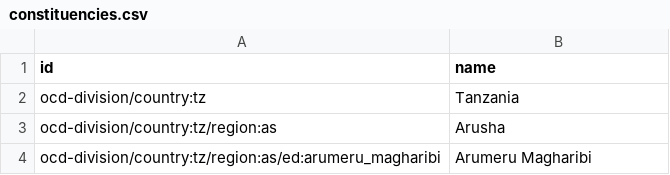
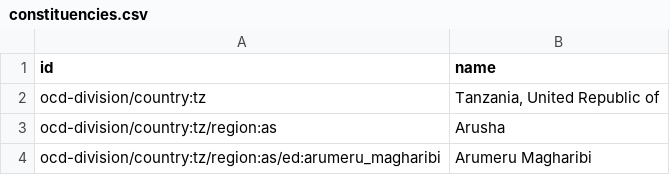
Before and after one commit to CodeForAfrica/ocd-division-ids, a CSV file: identifiers/country-tz/constituencies.csv, drawn as a sheet; only a part is shown.

Commit message:
Update Tanzania name to match top_level file

```diff
--- a/identifiers/country-tz/constituencies.csv
+++ b/identifiers/country-tz/constituencies.csv
@@ -1,3 +1,4 @@
 id,name
-ocd-division/country:tz,Tanzania
+ocd-division/country:tz,"Tanzania, United Republic of
+"
 ocd-division/country:tz/region:as,Arusha
```
